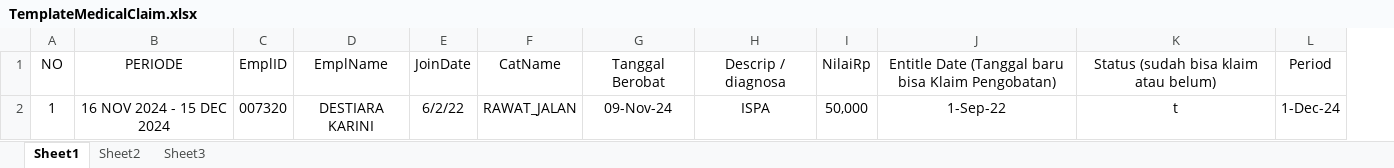
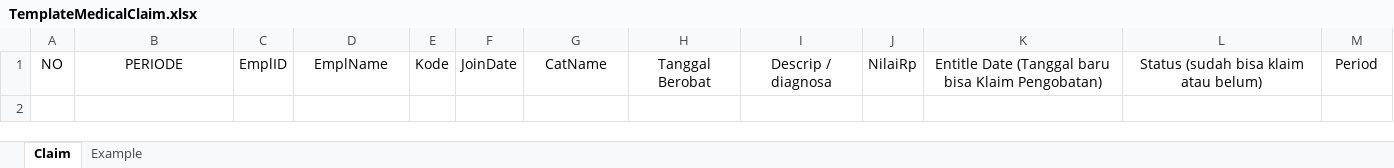
Before and after one commit to rian0502/DHR, an Excel workbook: wwwroot/uploads/TemplateForm/TemplateMedicalClaim.xlsx, sheet Claim, drawn as a sheet; values as stored, in another font and other column widths than the file's, no borders; removed rows and columns are numbered as before the commit, all else as after; the diff names each change by its address in the sheet, - before the commit and + after, or states it on an @@ line.

```diff
--- a/wwwroot/uploads/TemplateForm/TemplateMedicalClaim.xlsx (sheet Claim)
+++ b/wwwroot/uploads/TemplateForm/TemplateMedicalClaim.xlsx (sheet Claim)
-sheet tab: Sheet1
+sheet tab: Claim
-sheet tab: Sheet2
+sheet tab: Example
-sheet tab: Sheet3
+column E, row 1: Kode
-row 2: 1 | 16 NOV 2024 - 15 DEC 2024 | 007320 | DESTIARA KARINI | 6/2/22 | RAWAT_JALAN | 09-Nov-24 | ISPA | 50,000 | 1-Sep-22 | t | 1-Dec-24
```
Also changed, not shown: sheet Example, 12 other files.
